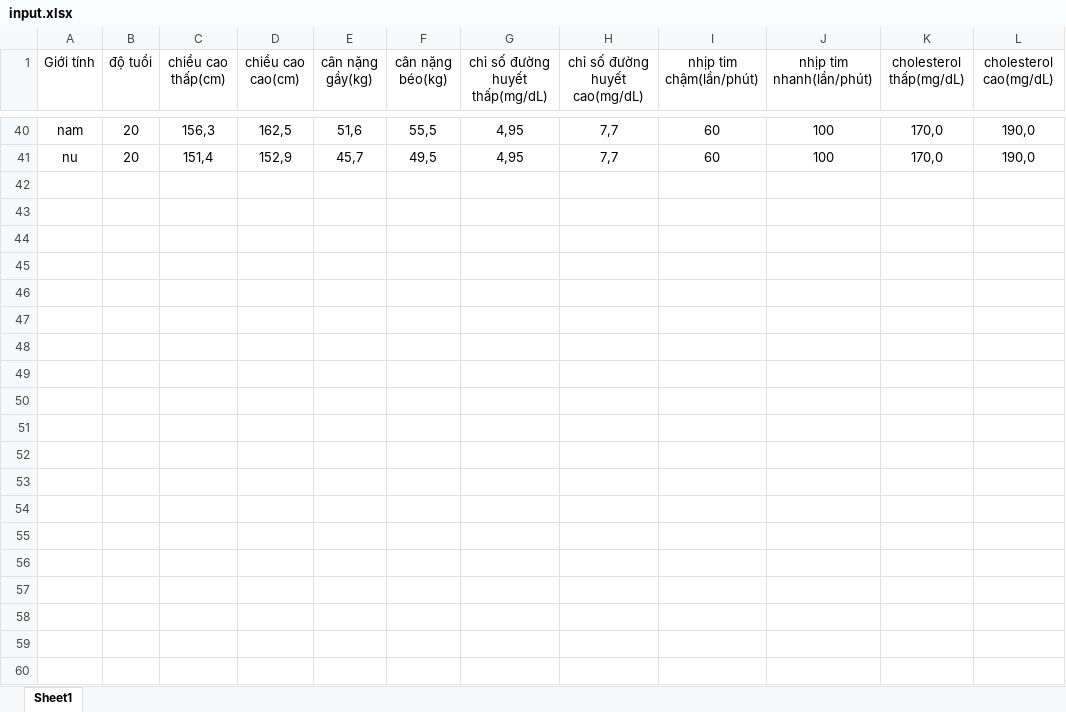
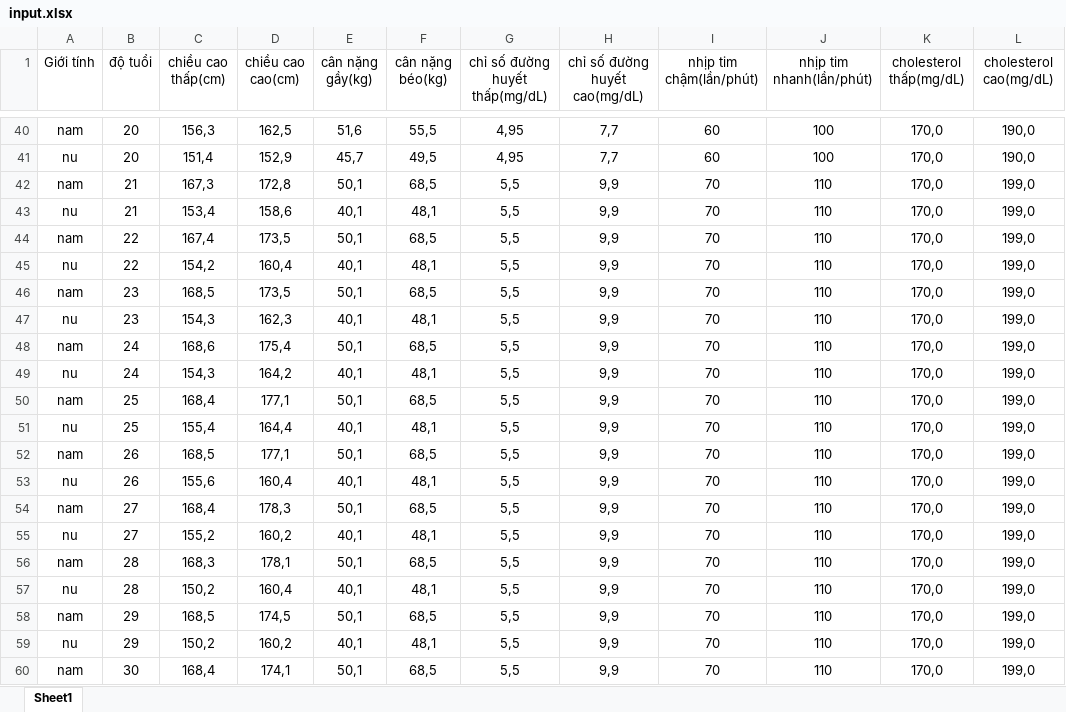
Before and after one commit to trickstarcandina/heath_index, an Excel workbook: chatBotSpring/src/main/resources/input.xlsx, sheet Sheet1, drawn as a sheet; only a part is shown, gaps mark what is left out; values as stored, in another font and other column widths than the file's, no borders; charts and pictures not drawn; the diff covers the shown part only; the diff names each change by its address in the sheet, - before the commit and + after, or states it on an @@ line.

```diff
--- a/chatBotSpring/src/main/resources/input.xlsx (sheet Sheet1)
+++ b/chatBotSpring/src/main/resources/input.xlsx (sheet Sheet1)
+row 42: nam | 21 | 167,3 | 172,8 | 50,1 | 68,5 | 5,5 | 9,9 | 70 | 110 | 170,0 | 199,0
+row 43: nu | 21 | 153,4 | 158,6 | 40,1 | 48,1 | 5,5 | 9,9 | 70 | 110 | 170,0 | 199,0
+row 44: nam | 22 | 167,4 | 173,5 | 50,1 | 68,5 | 5,5 | 9,9 | 70 | 110 | 170,0 | 199,0
+row 45: nu | 22 | 154,2 | 160,4 | 40,1 | 48,1 | 5,5 | 9,9 | 70 | 110 | 170,0 | 199,0
+row 46: nam | 23 | 168,5 | 173,5 | 50,1 | 68,5 | 5,5 | 9,9 | 70 | 110 | 170,0 | 199,0
+row 47: nu | 23 | 154,3 | 162,3 | 40,1 | 48,1 | 5,5 | 9,9 | 70 | 110 | 170,0 | 199,0
+row 48: nam | 24 | 168,6 | 175,4 | 50,1 | 68,5 | 5,5 | 9,9 | 70 | 110 | 170,0 | 199,0
+row 49: nu | 24 | 154,3 | 164,2 | 40,1 | 48,1 | 5,5 | 9,9 | 70 | 110 | 170,0 | 199,0
+row 50: nam | 25 | 168,4 | 177,1 | 50,1 | 68,5 | 5,5 | 9,9 | 70 | 110 | 170,0 | 199,0
+row 51: nu | 25 | 155,4 | 164,4 | 40,1 | 48,1 | 5,5 | 9,9 | 70 | 110 | 170,0 | 199,0
+row 52: nam | 26 | 168,5 | 177,1 | 50,1 | 68,5 | 5,5 | 9,9 | 70 | 110 | 170,0 | 199,0
+row 53: nu | 26 | 155,6 | 160,4 | 40,1 | 48,1 | 5,5 | 9,9 | 70 | 110 | 170,0 | 199,0
+row 54: nam | 27 | 168,4 | 178,3 | 50,1 | 68,5 | 5,5 | 9,9 | 70 | 110 | 170,0 | 199,0
+row 55: nu | 27 | 155,2 | 160,2 | 40,1 | 48,1 | 5,5 | 9,9 | 70 | 110 | 170,0 | 199,0
+row 56: nam | 28 | 168,3 | 178,1 | 50,1 | 68,5 | 5,5 | 9,9 | 70 | 110 | 170,0 | 199,0
+row 57: nu | 28 | 150,2 | 160,4 | 40,1 | 48,1 | 5,5 | 9,9 | 70 | 110 | 170,0 | 199,0
+row 58: nam | 29 | 168,5 | 174,5 | 50,1 | 68,5 | 5,5 | 9,9 | 70 | 110 | 170,0 | 199,0
+row 59: nu | 29 | 150,2 | 160,2 | 40,1 | 48,1 | 5,5 | 9,9 | 70 | 110 | 170,0 | 199,0
+row 60: nam | 30 | 168,4 | 174,1 | 50,1 | 68,5 | 5,5 | 9,9 | 70 | 110 | 170,0 | 199,0
```
Also changed, not shown: 41 added rows and 1 edited cell elsewhere in this sheet, charts or pictures, 6 other files.
